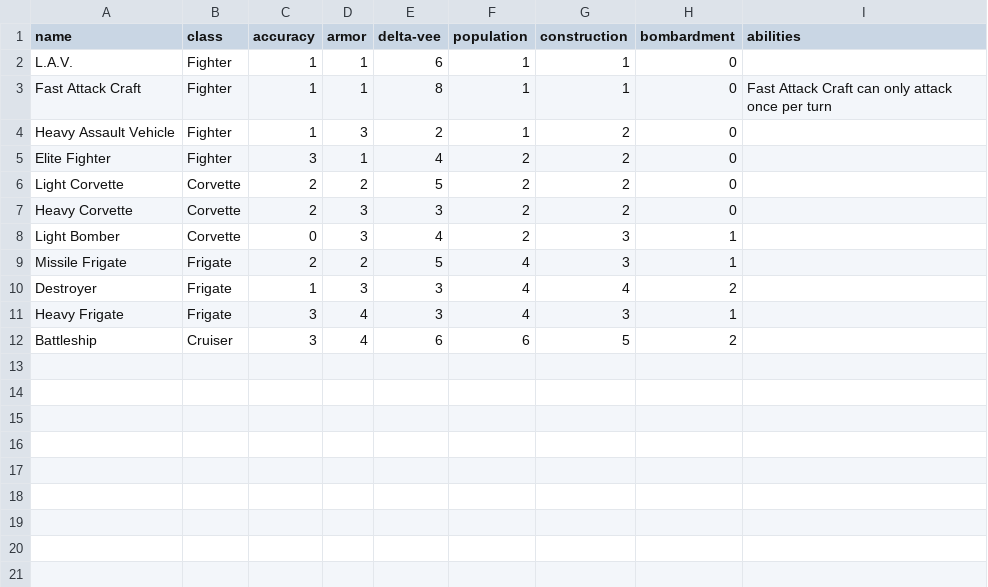
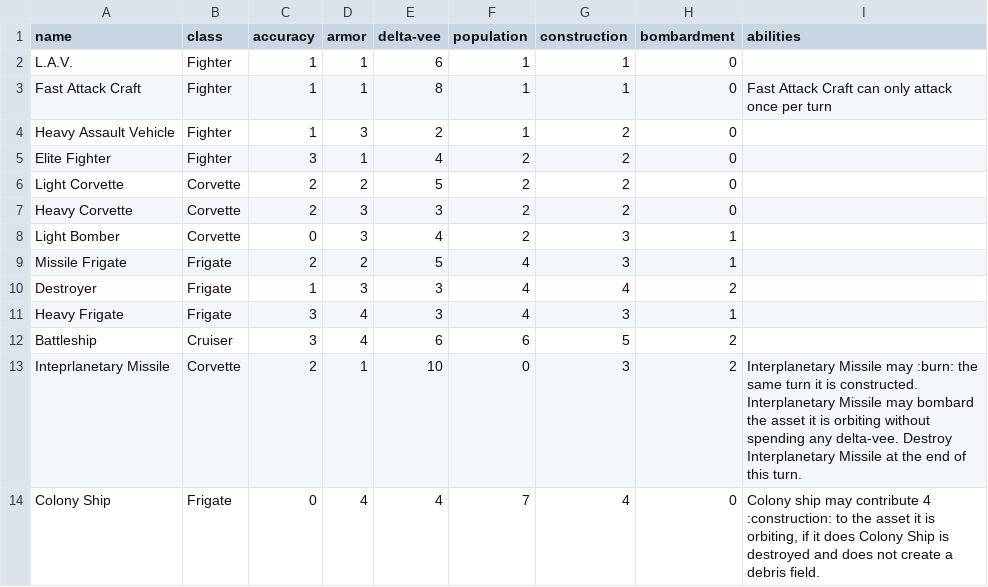
Before and after one commit to RocketPuppy/Retrograde, a CSV file: card_data/spacecraft.csv, drawn as a sheet; the diff names each change by its address in the sheet, - before the commit and + after, or states it on an @@ line.

Commit message:
New spacecraft

```diff
--- a/card_data/spacecraft.csv
+++ b/card_data/spacecraft.csv
+row 13: Inteprlanetary Missile | Corvette | 2 | 1 | 10 | 0 | 3 | 2 | Interplanetary Missile may :burn: the same turn it is constructed. Interplanetary Missile may bombard the asset it is orbiting without spending any delta-vee. Destroy Interplanetary Missile at the end of this turn.
+row 14: Colony Ship | Frigate | 0 | 4 | 4 | 7 | 4 | 0 | Colony ship may contribute 4 :construction: to the asset it is orbiting, if it does Colony Ship is destroyed and does not create a debris field.
```
